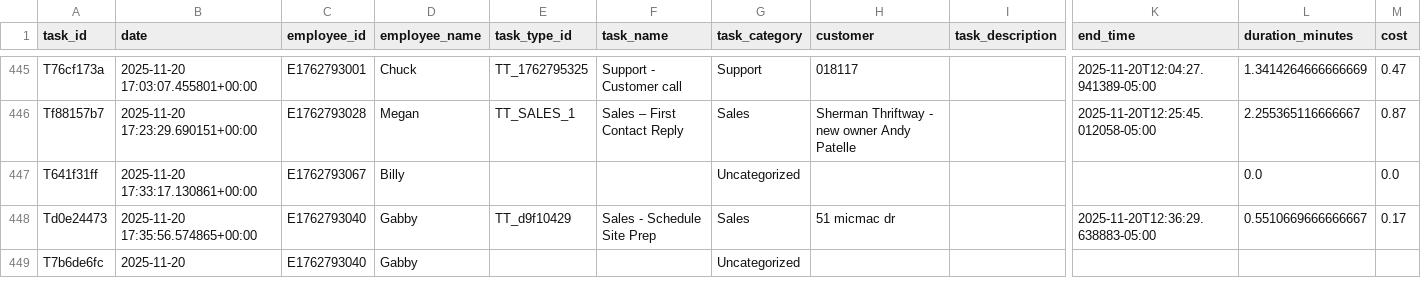
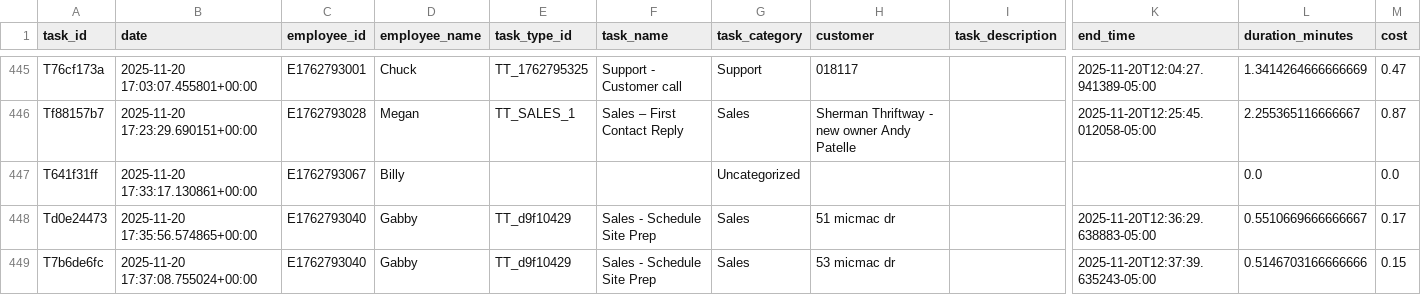
Before and after one commit to pwngithub/Employeetime, a CSV file: Data/tasks.csv, drawn as a sheet; only a part is shown, gaps mark what is left out; the diff names each change by its address in the sheet, - before the commit and + after, or states it on an @@ line.

Commit message:
Finish task (with details)

```diff
--- a/Data/tasks.csv
+++ b/Data/tasks.csv
-B449 (date): 2025-11-20
+B449 (date): 2025-11-20 17:37:08.755024+00:00
-E449 (task_type_id): (empty)
+E449 (task_type_id): TT_d9f10429
-F449 (task_name): (empty)
+F449 (task_name): Sales - Schedule Site Prep
-G449 (task_category): Uncategorized
+G449 (task_category): Sales
-H449 (customer): (empty)
+H449 (customer): 53 micmac dr
-K449 (end_time): (empty)
+K449 (end_time): 2025-11-20T12:37:39.635243-05:00
-L449 (duration_minutes): (empty)
+L449 (duration_minutes): 0.5146703166666666
-M449 (cost): (empty)
+M449 (cost): 0.15
```
